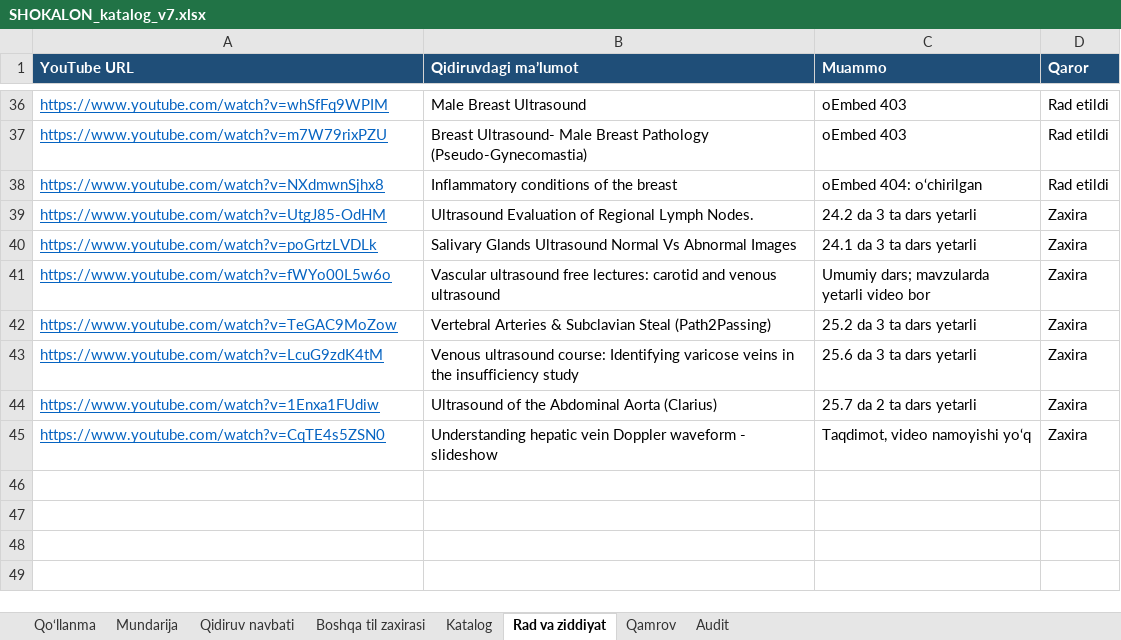
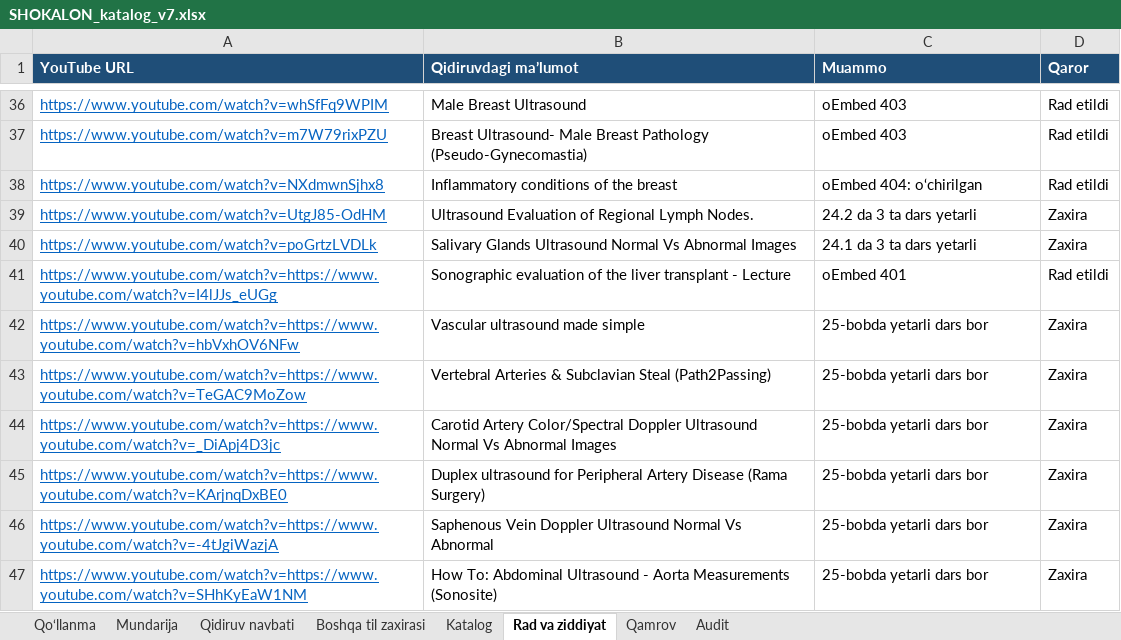
Before and after one commit to botanikjon-droid/dual-sub-replay, an Excel workbook: docs/shokalon/02_VIDEO_CATALOG/SHOKALON_katalog_v7.xlsx, sheet Rad va ziddiyat, drawn as a sheet; only a part is shown, gaps mark what is left out; values as stored, in another font and other column widths than the file's, no borders; removed rows and columns are numbered as before the commit, all else as after; the diff names each change by its address in the sheet, - before the commit and + after, or states it on an @@ line.

```diff
--- a/docs/shokalon/02_VIDEO_CATALOG/SHOKALON_katalog_v7.xlsx (sheet Rad va ziddiyat)
+++ b/docs/shokalon/02_VIDEO_CATALOG/SHOKALON_katalog_v7.xlsx (sheet Rad va ziddiyat)
-row 41: https://www.youtube.com/watch?v=fWYo00L5w6o | Vascular ultrasound free lectures: carotid and venous ultrasound | Umumiy dars; mavzularda yetarli video bor | Zaxira
+row 41: https://www.youtube.com/watch?v=https://www.youtube.com/watch?v=I4lJJs_eUGg | Sonographic evaluation of the liver transplant - Lecture | oEmbed 401 | Rad etildi
+row 42: https://www.youtube.com/watch?v=https://www.youtube.com/watch?v=hbVxhOV6NFw | Vascular ultrasound made simple | 25-bobda yetarli dars bor | Zaxira
-A43 (YouTube URL): https://www.youtube.com/watch?v=TeGAC9MoZow
+A43 (YouTube URL): https://www.youtube.com/watch?v=https://www.youtube.com/watch?v=TeGAC9MoZow
-C43 (Muammo): 25.2 da 3 ta dars yetarli
+C43 (Muammo): 25-bobda yetarli dars bor
-row 43: https://www.youtube.com/watch?v=LcuG9zdK4tM | Venous ultrasound course: Identifying varicose veins in the insufficiency study | 25.6 da 3 ta dars yetarli | Zaxira
+row 44: https://www.youtube.com/watch?v=https://www.youtube.com/watch?v=_DiApj4D3jc | Carotid Artery Color/Spectral Doppler Ultrasound Normal Vs Abnormal Images | 25-bobda yetarli dars bor | Zaxira
+row 45: https://www.youtube.com/watch?v=https://www.youtube.com/watch?v=KArjnqDxBE0 | Duplex ultrasound for Peripheral Artery Disease (Rama Surgery) | 25-bobda yetarli dars bor | Zaxira
+row 46: https://www.youtube.com/watch?v=https://www.youtube.com/watch?v=-4tJgiWazjA | Saphenous Vein Doppler Ultrasound Normal Vs Abnormal | 25-bobda yetarli dars bor | Zaxira
-A47 (YouTube URL): https://www.youtube.com/watch?v=1Enxa1FUdiw
+A47 (YouTube URL): https://www.youtube.com/watch?v=https://www.youtube.com/watch?v=SHhKyEaW1NM
-B47 (Qidiruvdagi ma’lumot): Ultrasound of the Abdominal Aorta (Clarius)
+B47 (Qidiruvdagi ma’lumot): How To: Abdominal Ultrasound - Aorta Measurements (Sonosite)
-C47 (Muammo): 25.7 da 2 ta dars yetarli
+C47 (Muammo): 25-bobda yetarli dars bor
-row 45: https://www.youtube.com/watch?v=CqTE4s5ZSN0 | Understanding hepatic vein Doppler waveform - slideshow | Taqdimot, video namoyishi yo‘q | Zaxira
```
Also changed, not shown: sheet Katalog, sheet Qidiruv navbati, sheet Mundarija, sheet Qamrov, sheet Qo‘llanma.
